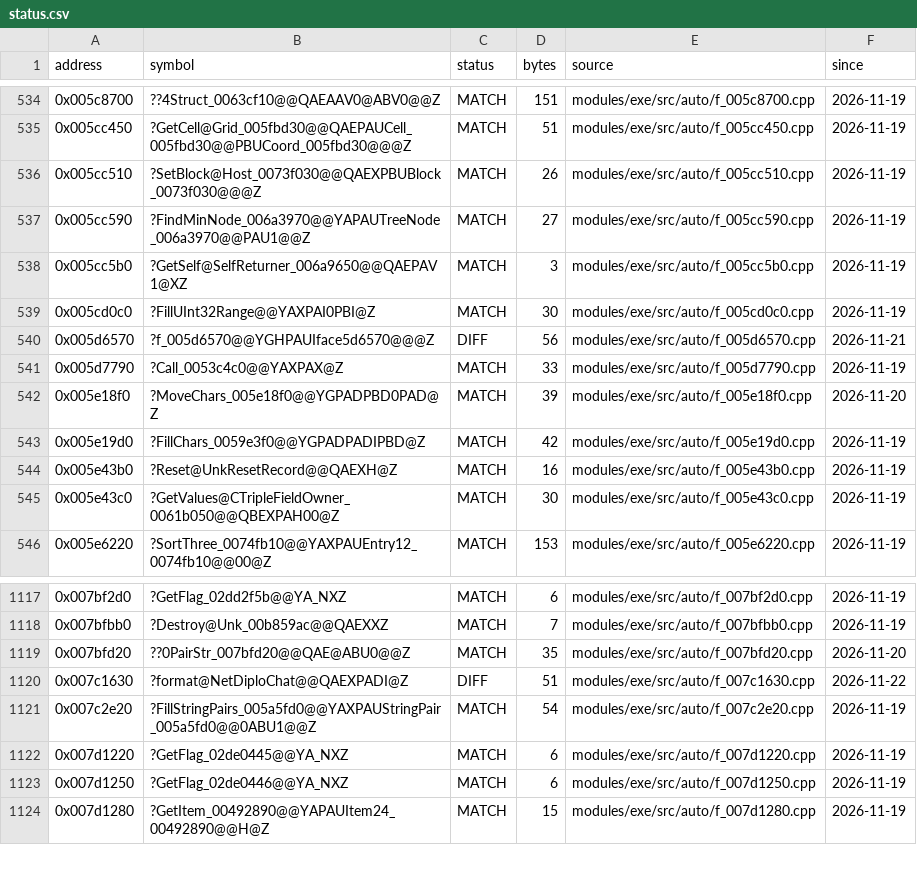
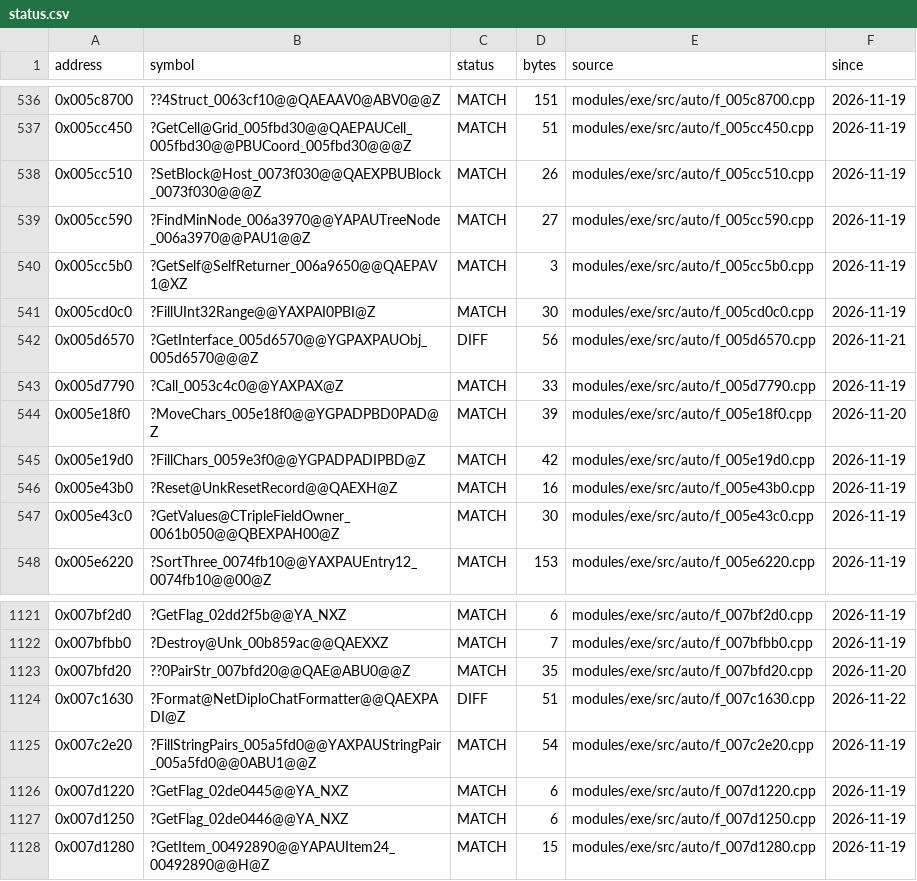
Before and after one commit to JahsiasWhite/civ5-decomp, a CSV file: modules/exe/progress/status.csv, drawn as a sheet; only a part is shown, gaps mark what is left out; the diff covers the shown part only.

```diff
--- a/modules/exe/progress/status.csv
+++ b/modules/exe/progress/status.csv
@@ -539,3 +541,3 @@ address,symbol,status,bytes,source,since
 0x005cd0c0,?FillUInt32Range@@YAXPAI0PBI@Z,MATCH,30,modules/exe/src/auto/f_005cd0c0.cpp,2026-11-19
-0x005d6570,?f_005d6570@@YGHPAUIface5d6570@@@Z,DIFF,56,modules/exe/src/auto/f_005d6570.cpp,2026-11-21
+0x005d6570,?GetInterface_005d6570@@YGPAXPAUObj_005d6570@@@Z,DIFF,56,modules/exe/src/auto/f_005d6570.cpp,2026-11-21
 0x005d7790,?Call_0053c4c0@@YAXPAX@Z,MATCH,33,modules/exe/src/auto/f_005d7790.cpp,2026-11-19
@@ -1119,3 +1123,3 @@ address,symbol,status,bytes,source,since
 0x007bfd20,??0PairStr_007bfd20@@QAE@ABU0@@Z,MATCH,35,modules/exe/src/auto/f_007bfd20.cpp,2026-11-20
-0x007c1630,?format@NetDiploChat@@QAEXPADI@Z,DIFF,51,modules/exe/src/auto/f_007c1630.cpp,2026-11-22
+0x007c1630,?Format@NetDiploChatFormatter@@QAEXPADI@Z,DIFF,51,modules/exe/src/auto/f_007c1630.cpp,2026-11-22
 0x007c2e20,?FillStringPairs_005a5fd0@@YAXPAUStringPair_005a5fd0@@0ABU1@@Z,MATCH,54,modules/exe/src/auto/f_007c2e20.cpp,2026-11-19
```
Also changed, not shown: 8 added rows and 3 edited cells elsewhere in this file, 26 other files.
